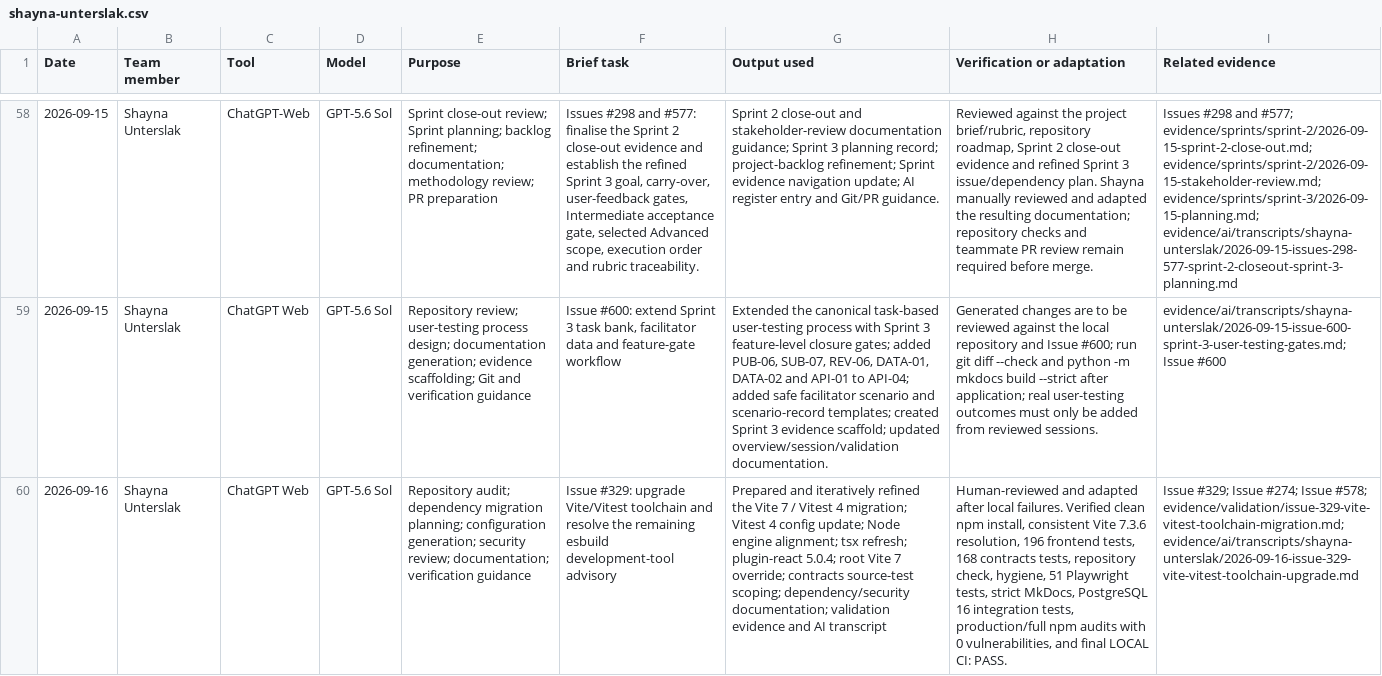
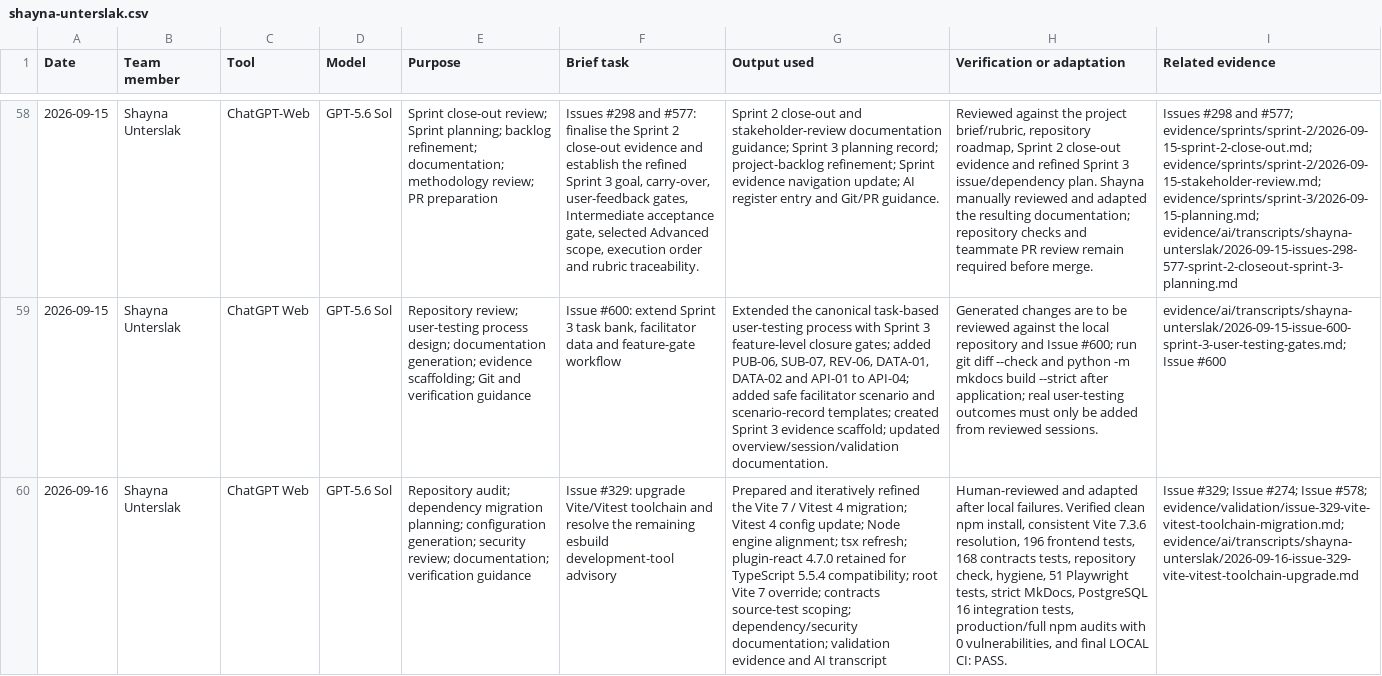
Before and after one commit to NadavSundy/Sport-Analytics-Tool, a CSV file: evidence/ai/registers/shayna-unterslak.csv, drawn as a sheet; only a part is shown, gaps mark what is left out; the diff names each change by its address in the sheet, - before the commit and + after, or states it on an @@ line.

```diff
--- a/evidence/ai/registers/shayna-unterslak.csv
+++ b/evidence/ai/registers/shayna-unterslak.csv
-G60 (Output used): …refresh; plugin-react 5.0.4; root Vite…
+G60 (Output used): …refresh; plugin-react 4.7.0 retained for TypeScript 5.5.4 compatibility; root Vite…
```
Also changed, not shown: 4 other files.
